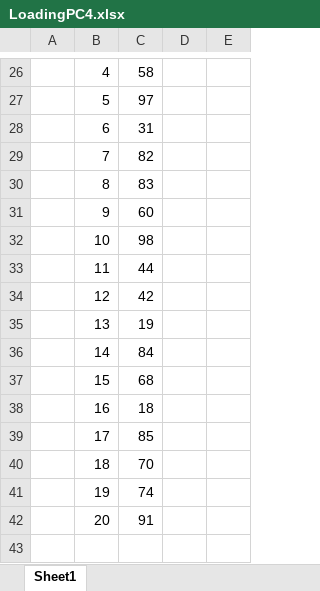
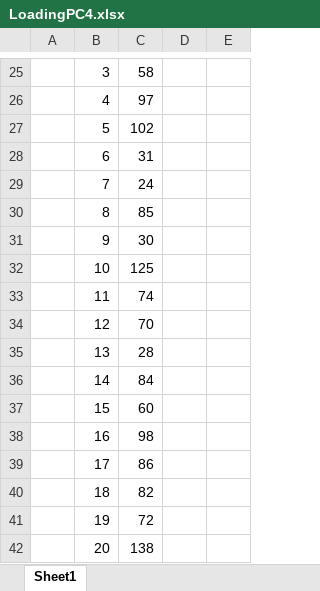
Before and after one commit to pnnl/pca-analysis, an Excel workbook: SIMS_PCA/SIMS_PCA/output_sample/LoadingPC4.xlsx, sheet Sheet1, drawn as a sheet; only a part is shown, gaps mark what is left out; values as stored, in another font and other column widths than the file's, no borders; addresses are those after the commit; the diff covers the shown part only; the diff names each change by its address in the sheet, - before the commit and + after, or states it on an @@ line.

```diff
--- a/SIMS_PCA/SIMS_PCA/output_sample/LoadingPC4.xlsx (sheet Sheet1)
+++ b/SIMS_PCA/SIMS_PCA/output_sample/LoadingPC4.xlsx (sheet Sheet1)
-B25: 4
+B25: 3
-B26: 5
+B26: 4
+row 27:  | 5 | 102
-C29: 82
+C29: 24
-C30: 83
+C30: 85
-C31: 60
+C31: 30
-C32: 98
+C32: 125
-C33: 44
+C33: 74
-C34: 42
+C34: 70
-C35: 19
+C35: 28
-C37: 68
+C37: 60
-C38: 18
+C38: 98
-C39: 85
+C39: 86
-C40: 70
+C40: 82
-C41: 74
+C41: 72
-C42: 91
+C42: 138
```
Also changed, not shown: 12 added rows, 13 removed rows and 8 edited cells elsewhere in this sheet, SIMS_PCA/SIMS_PCA/output_sample/LoadingPC1.xlsx, SIMS_PCA/SIMS_PCA/output_sample/LoadingPC2.xlsx, 41 other files.
